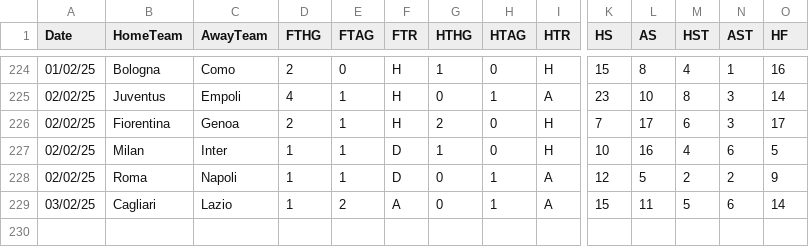
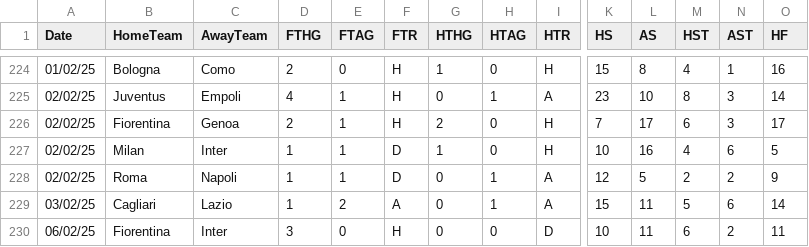
Before and after one commit to datasets/football-datasets, a CSV file: datasets/serie-a/season-2425.csv, drawn as a sheet; only a part is shown, gaps mark what is left out; rows hold the shown columns only; the diff names each change by its address in the sheet, - before the commit and + after, or states it on an @@ line.

```diff
--- a/datasets/serie-a/season-2425.csv
+++ b/datasets/serie-a/season-2425.csv
+row 230: 06/02/25 | Fiorentina | Inter | 3 | 0 | H | 0 | 0 | D | 10 | 11 | 6 | 2 | 11
```
